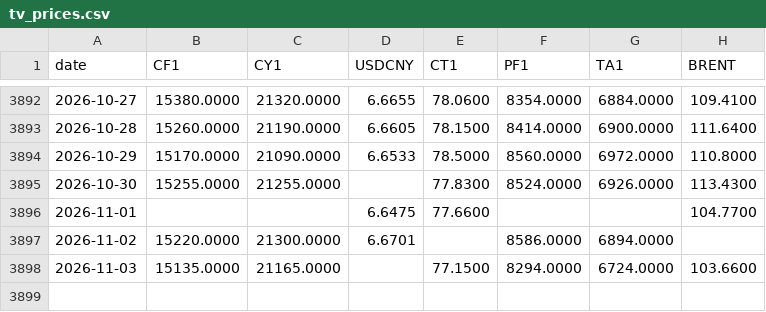
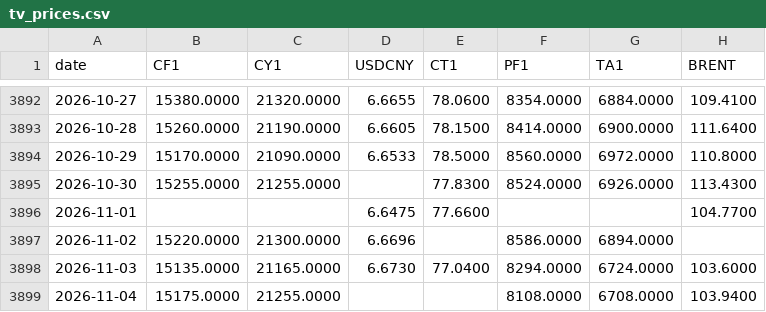
Before and after one commit to BMR-Com/Brazil--trade, a CSV file: data/china/tv_prices.csv, drawn as a sheet; only a part is shown, gaps mark what is left out.

Commit message:
data: China cotton 2026-11-04

```diff
--- a/data/china/tv_prices.csv
+++ b/data/china/tv_prices.csv
@@ -3896,3 +3896,4 @@ date,CF1,CY1,USDCNY,CT1,PF1,TA1,BRENT
 2026-11-01,,,6.6475,77.6600,,,104.7700
-2026-11-02,15220.0000,21300.0000,6.6701,,8586.0000,6894.0000,
-2026-11-03,15135.0000,21165.0000,,77.1500,8294.0000,6724.0000,103.6600
+2026-11-02,15220.0000,21300.0000,6.6696,,8586.0000,6894.0000,
+2026-11-03,15135.0000,21165.0000,6.6730,77.0400,8294.0000,6724.0000,103.6000
+2026-11-04,15175.0000,21255.0000,,,8108.0000,6708.0000,103.9400
```
Also changed, not shown: 5 other files.
